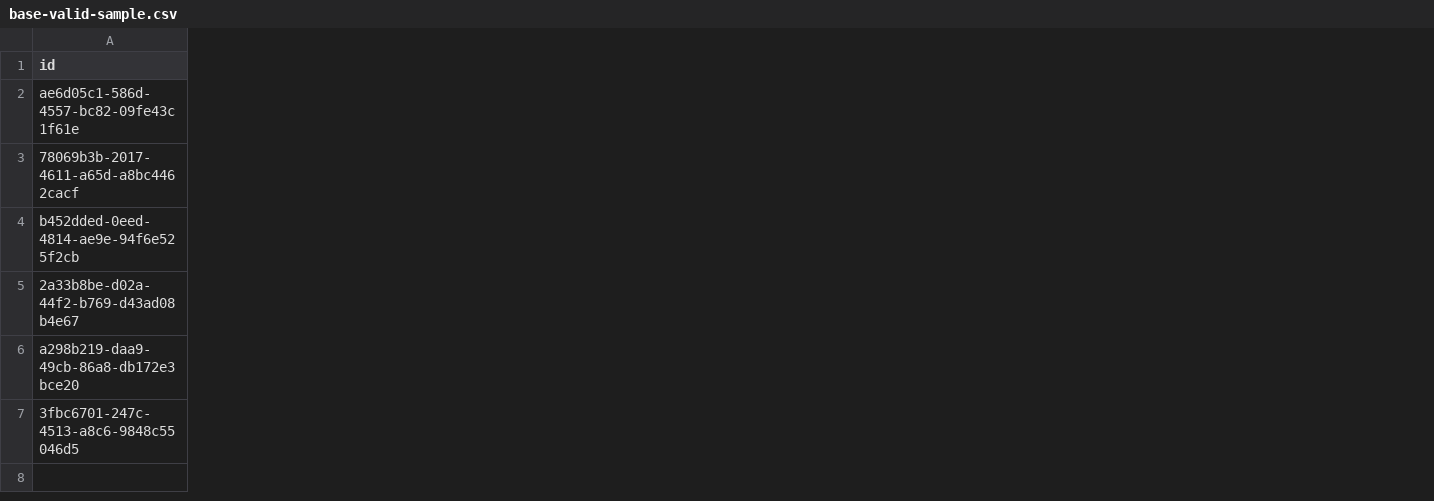
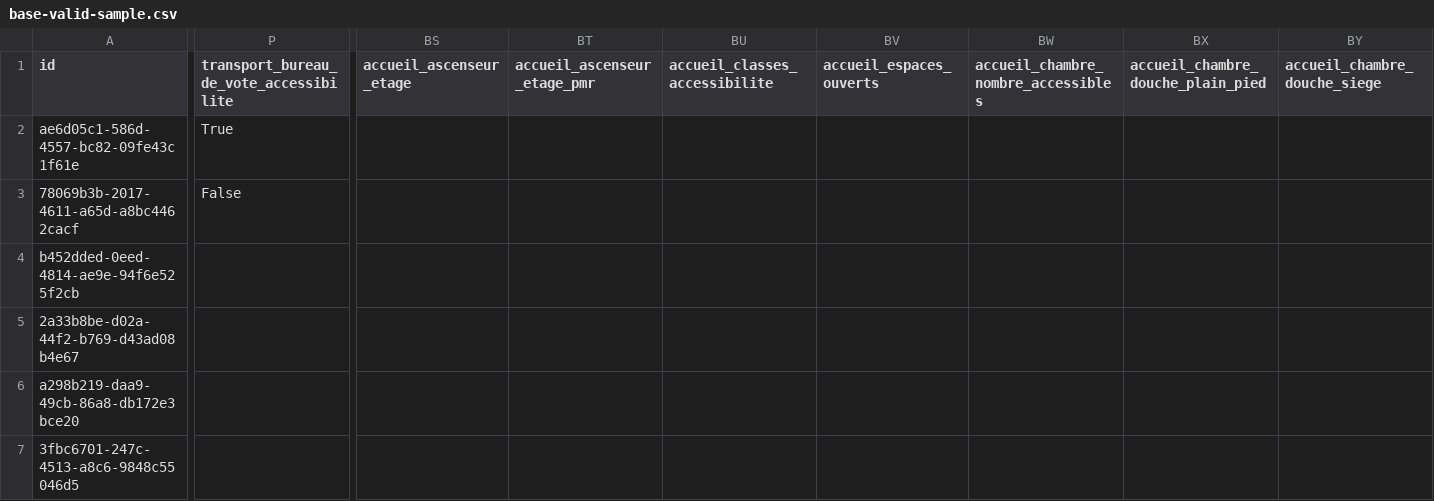
Before and after one commit to MTES-MCT/acceslibre-schema, a CSV file: base/base-valid-sample.csv, drawn as a sheet; only a part is shown, gaps mark what is left out; the diff covers the shown part only; the diff names each change by its address in the sheet, - before the commit and + after, or states it on an @@ line.

Commit message:
chore: ci updates + base schema updated + metadata updated

```diff
--- a/base/base-valid-sample.csv
+++ b/base/base-valid-sample.csv
+column P, rows 1-3: transport_bureau_de_vote_accessibilite | True | False
+column BS (accueil_ascenseur_etage), empty
+column BT (accueil_ascenseur_etage_pmr), empty
+column BU (accueil_classes_accessibilite), empty
+column BV (accueil_espaces_ouverts), empty
+column BW, row 1: accueil_chambre_nombre_accessibles
+column BX, row 1: accueil_chambre_douche_plain_pied
+column BY (accueil_chambre_douche_siege), empty
```
Also changed, not shown: 8 added columns elsewhere in this file, 8 other files.
